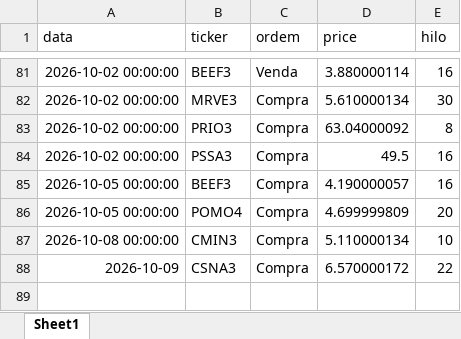
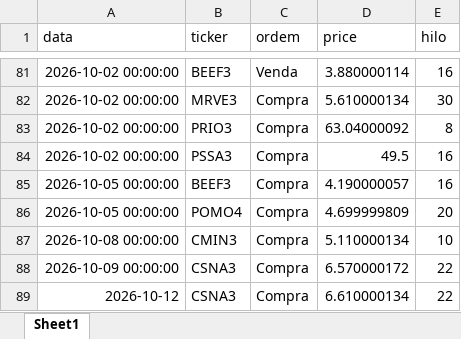
Before and after one commit to fpinto0416/hilo, an Excel workbook: historico_ordens.xlsx, sheet Sheet1, drawn as a sheet; only a part is shown, gaps mark what is left out; values as stored, in another font and other column widths than the file's, no borders; the diff names each change by its address in the sheet, - before the commit and + after, or states it on an @@ line.

```diff
--- a/historico_ordens.xlsx (sheet Sheet1)
+++ b/historico_ordens.xlsx (sheet Sheet1)
-A88 (data): 2026-10-09
+A88 (data): 2026-10-09 00:00:00
+row 89: 2026-10-12 | CSNA3 | Compra | 6.610000134 | 22
```
Also changed, not shown: historico_diario.xlsx.
